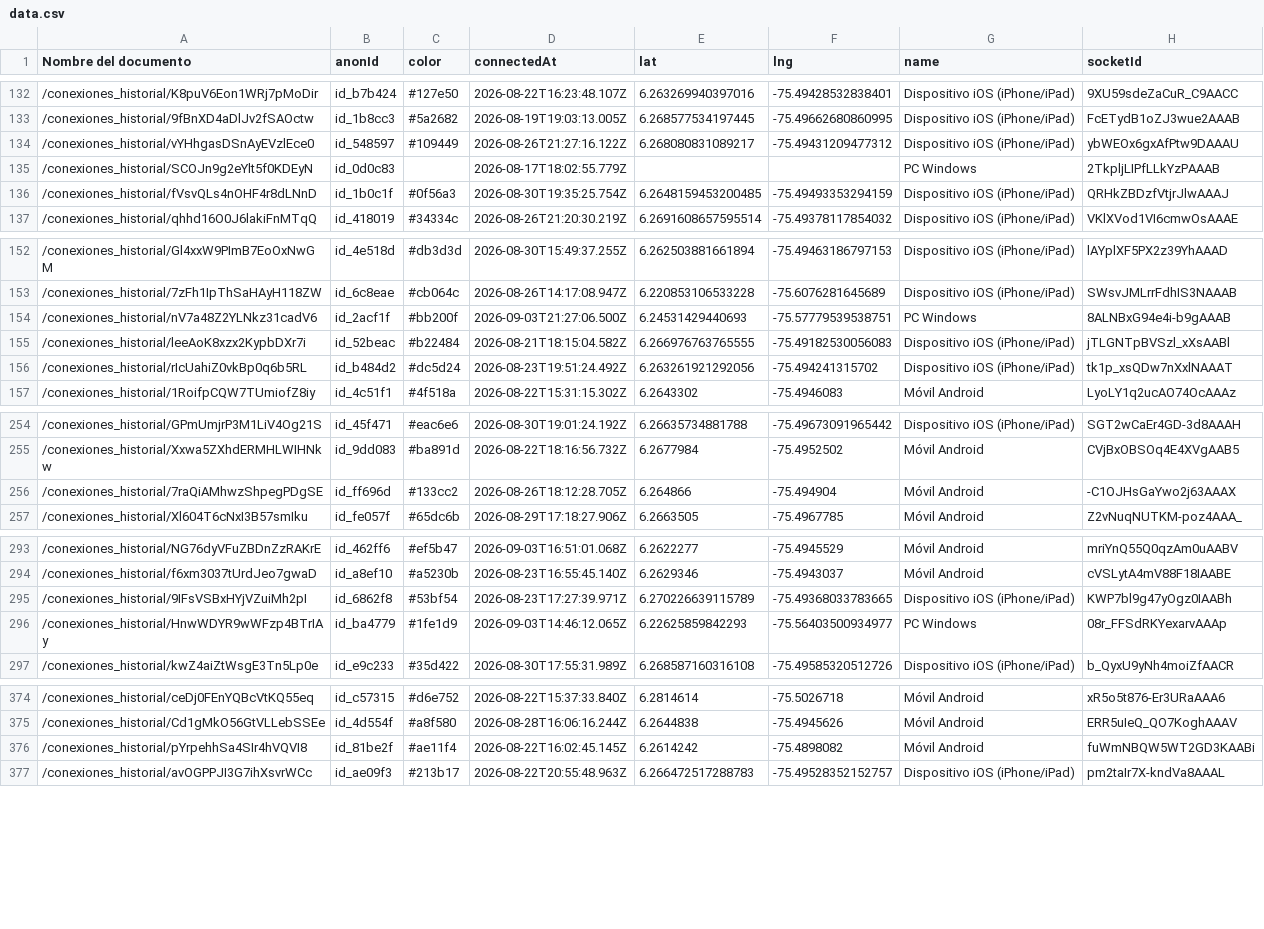
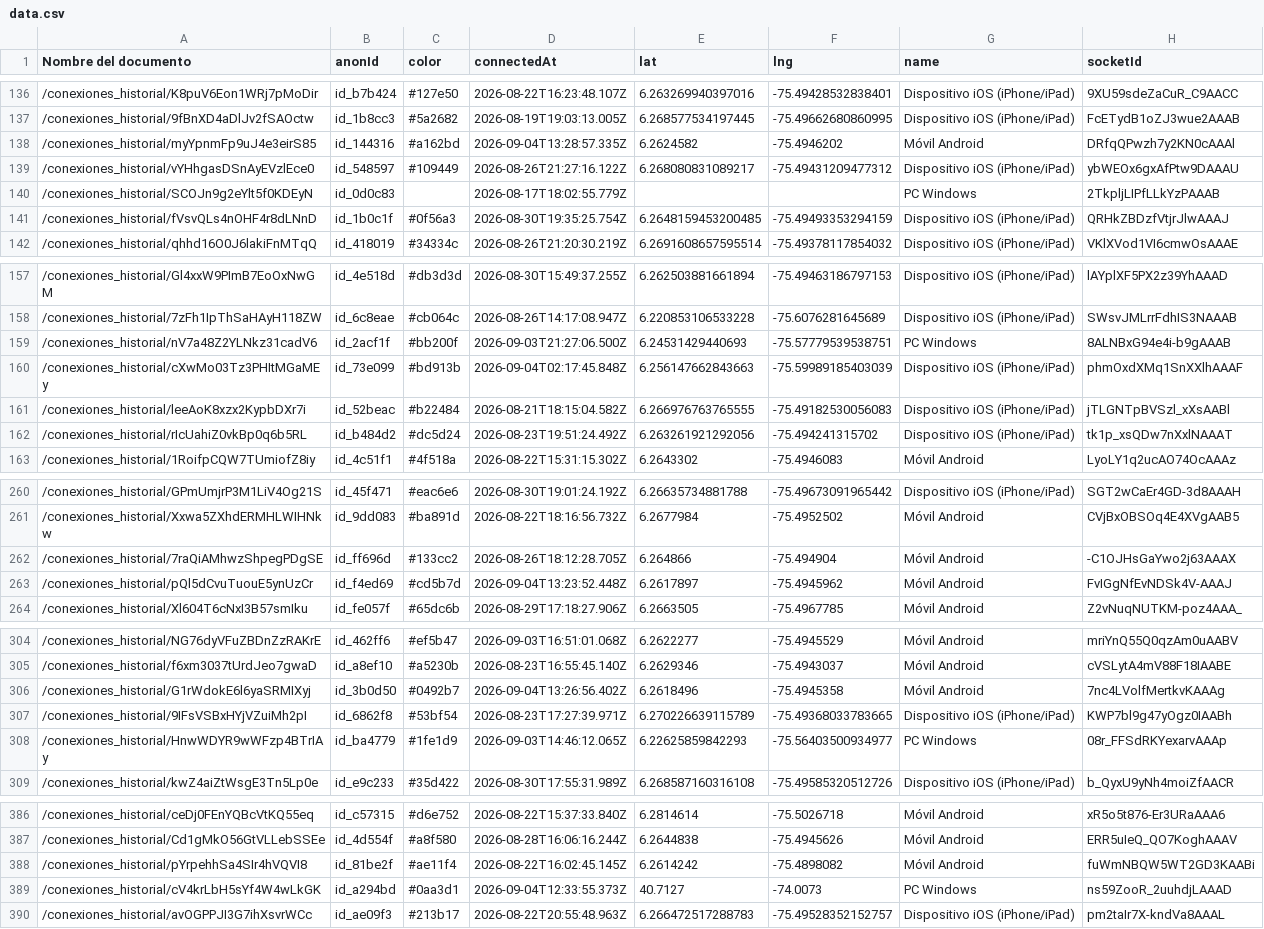
Before and after one commit to JhomaroGC/mapaVisualizacionPuntos, a CSV file: data.csv, drawn as a sheet; only a part is shown, gaps mark what is left out; the diff covers the shown part only.

```diff
--- a/data.csv
+++ b/data.csv
@@ -133,2 +137,3 @@
 "/conexiones_historial/9fBnXD4aDlJv2fSAOctw","id_1b8cc3","#5a2682","2026-08-19T19:03:13.005Z","6.268577534197445","-75.49662680860995","Dispositivo iOS (iPhone/iPad)","FcETydB1oZJ3wue2AAAB"
+"/conexiones_historial/myYpnmFp9uJ4e3eirS85","id_144316","#a162bd","2026-09-04T13:28:57.335Z","6.2624582","-75.4946202","Móvil Android","DRfqQPwzh7y2KN0cAAAl"
 "/conexiones_historial/vYHhgasDSnAyEVzlEce0","id_548597","#109449","2026-08-26T21:27:16.122Z","6.268080831089217","-75.49431209477312","Dispositivo iOS (iPhone/iPad)","ybWEOx6gxAfPtw9DAAAU"
@@ -154,2 +159,3 @@
 "/conexiones_historial/nV7a48Z2YLNkz31cadV6","id_2acf1f","#bb200f","2026-09-03T21:27:06.500Z","6.24531429440693","-75.57779539538751","PC Windows","8ALNBxG94e4i-b9gAAAB"
+"/conexiones_historial/cXwMo03Tz3PHItMGaMEy","id_73e099","#bd913b","2026-09-04T02:17:45.848Z","6.256147662843663","-75.59989185403039","Dispositivo iOS (iPhone/iPad)","phmOxdXMq1SnXXlhAAAF"
 "/conexiones_historial/leeAoK8xzx2KypbDXr7i","id_52beac","#b22484","2026-08-21T18:15:04.582Z","6.266976763765555","-75.49182530056083","Dispositivo iOS (iPhone/iPad)","jTLGNTpBVSzl_xXsAABl"
@@ -256,2 +262,3 @@
 "/conexiones_historial/7raQiAMhwzShpegPDgSE","id_ff696d","#133cc2","2026-08-26T18:12:28.705Z","6.264866","-75.494904","Móvil Android","-C1OJHsGaYwo2j63AAAX"
+"/conexiones_historial/pQl5dCvuTuouE5ynUzCr","id_f4ed69","#cd5b7d","2026-09-04T13:23:52.448Z","6.2617897","-75.4945962","Móvil Android","FvIGgNfEvNDSk4V-AAAJ"
 "/conexiones_historial/Xl604T6cNxI3B57smIku","id_fe057f","#65dc6b","2026-08-29T17:18:27.906Z","6.2663505","-75.4967785","Móvil Android","Z2vNuqNUTKM-poz4AAA_"
@@ -294,2 +305,3 @@
 "/conexiones_historial/f6xm3037tUrdJeo7gwaD","id_a8ef10","#a5230b","2026-08-23T16:55:45.140Z","6.2629346","-75.4943037","Móvil Android","cVSLytA4mV88F18IAABE"
+"/conexiones_historial/G1rWdokE6l6yaSRMIXyj","id_3b0d50","#0492b7","2026-09-04T13:26:56.402Z","6.2618496","-75.4945358","Móvil Android","7nc4LVolfMertkvKAAAg"
 "/conexiones_historial/9IFsVSBxHYjVZuiMh2pI","id_6862f8","#53bf54","2026-08-23T17:27:39.971Z","6.270226639115789","-75.49368033783665","Dispositivo iOS (iPhone/iPad)","KWP7bl9g47yOgz0IAABh"
@@ -376,2 +388,3 @@
 "/conexiones_historial/pYrpehhSa4SIr4hVQVI8","id_81be2f","#ae11f4","2026-08-22T16:02:45.145Z","6.2614242","-75.4898082","Móvil Android","fuWmNBQW5WT2GD3KAABi"
+"/conexiones_historial/cV4krLbH5sYf4W4wLkGK","id_a294bd","#0aa3d1","2026-09-04T12:33:55.373Z","40.7127","-74.0073","PC Windows","ns59ZooR_2uuhdjLAAAD"
 "/conexiones_historial/avOGPPJI3G7ihXsvrWCc","id_ae09f3","#213b17","2026-08-22T20:55:48.963Z","6.266472517288783","-75.49528352152757","Dispositivo iOS (iPhone/iPad)","pm2taIr7X-kndVa8AAAL"
```
Also changed, not shown: 9 added rows elsewhere in this file.
